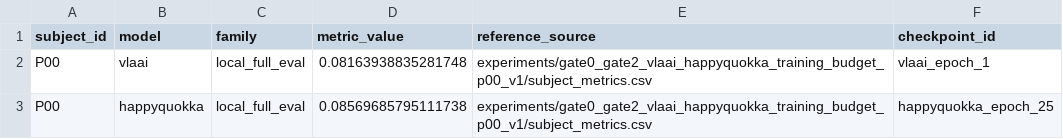
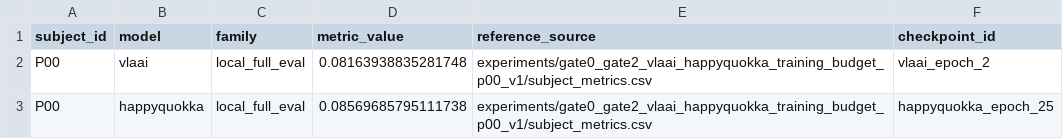
Before and after one commit to DDDingJin/eeg-lky-workspace, a CSV file: experiments/gate0_gate2_vlaai_happyquokka_training_budget_p00_v1/metric_comparison_p00.csv, drawn as a sheet.

```diff
--- a/experiments/gate0_gate2_vlaai_happyquokka_training_budget_p00_v1/metric_comparison_p00.csv
+++ b/experiments/gate0_gate2_vlaai_happyquokka_training_budget_p00_v1/metric_comparison_p00.csv
@@ -1,3 +1,3 @@
 subject_id,model,family,metric_value,reference_source,checkpoint_id
-P00,vlaai,local_full_eval,0.08163938835281748,experiments/gate0_gate2_vlaai_happyquokka_training_budget_p00_v1/subject_metrics.csv,vlaai_epoch_1
+P00,vlaai,local_full_eval,0.08163938835281748,experiments/gate0_gate2_vlaai_happyquokka_training_budget_p00_v1/subject_metrics.csv,vlaai_epoch_2
 P00,happyquokka,local_full_eval,0.08569685795111738,experiments/gate0_gate2_vlaai_happyquokka_training_budget_p00_v1/subject_metrics.csv,happyquokka_epoch_25
```
Also changed, not shown: experiments/gate0_gate2_vlaai_happyquokka_training_budget_p00_v1/full_eval_matrix.csv, experiments/gate0_gate2_vlaai_happyquokka_training_budget_p00_v1/recording_metrics.csv, 7 other files.
